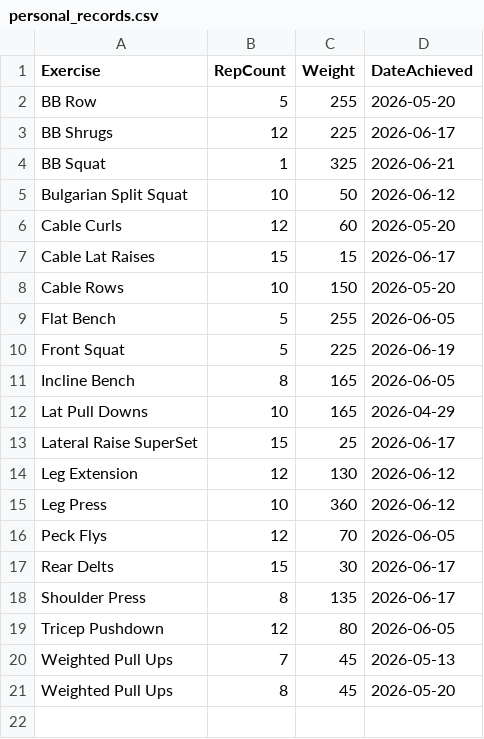
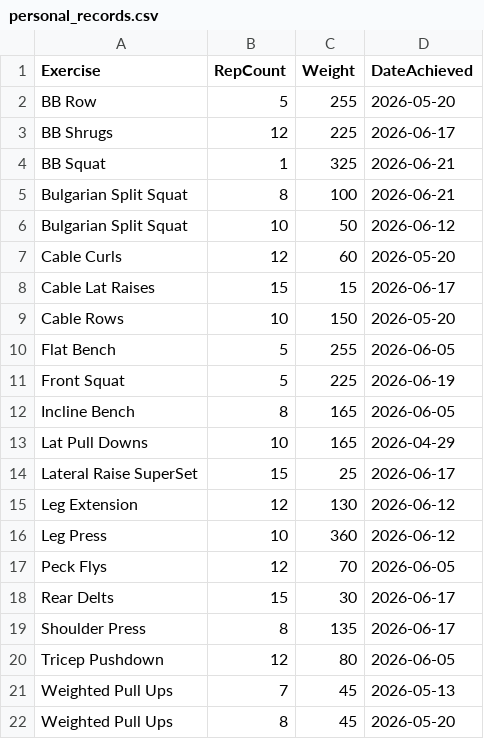
Before and after one commit to auckiefenstermacher19-cmd/Workout-Tracker-v2, a CSV file: personal_records.csv, drawn as a sheet; the diff names each change by its address in the sheet, - before the commit and + after, or states it on an @@ line.

Commit message:
Update personal records — 2026-06-21

```diff
--- a/personal_records.csv
+++ b/personal_records.csv
+row 5: Bulgarian Split Squat | 8 | 100 | 2026-06-21
```
